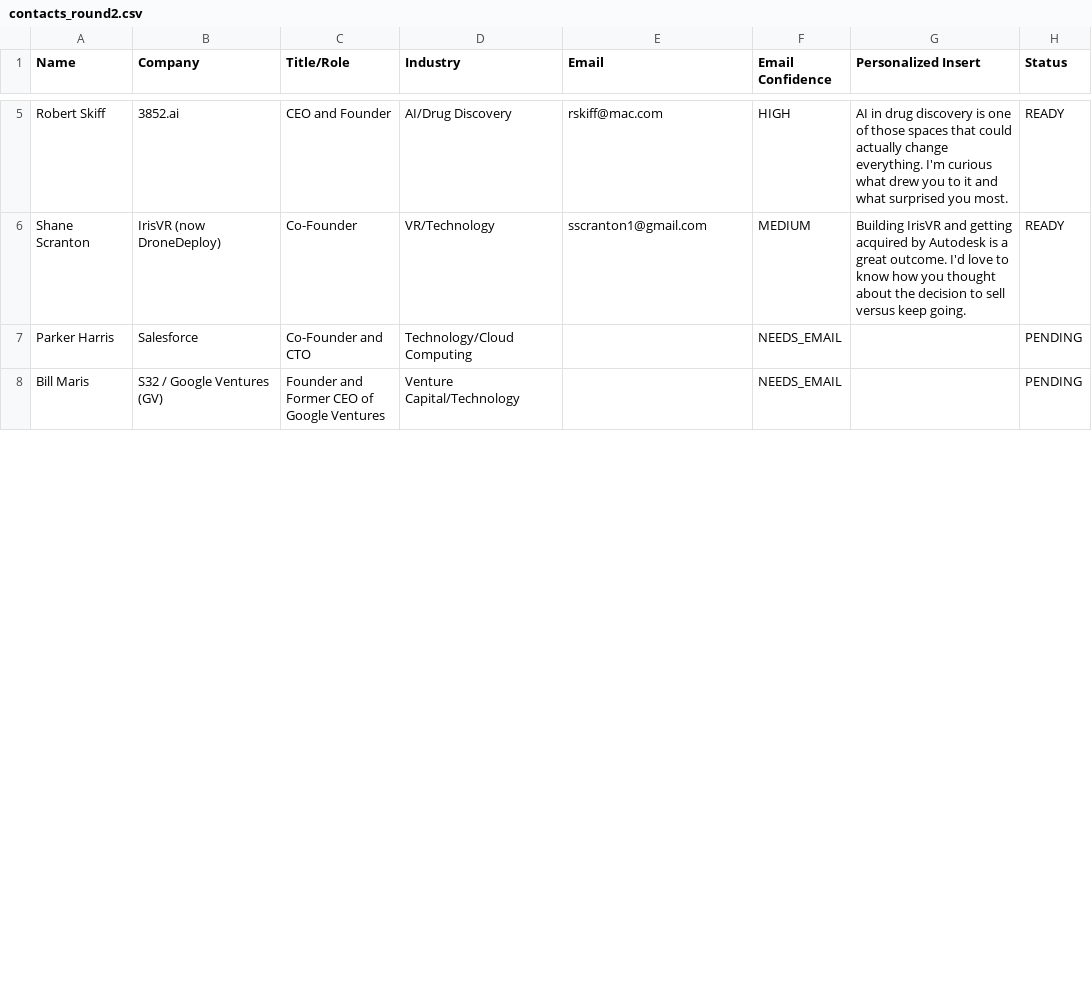
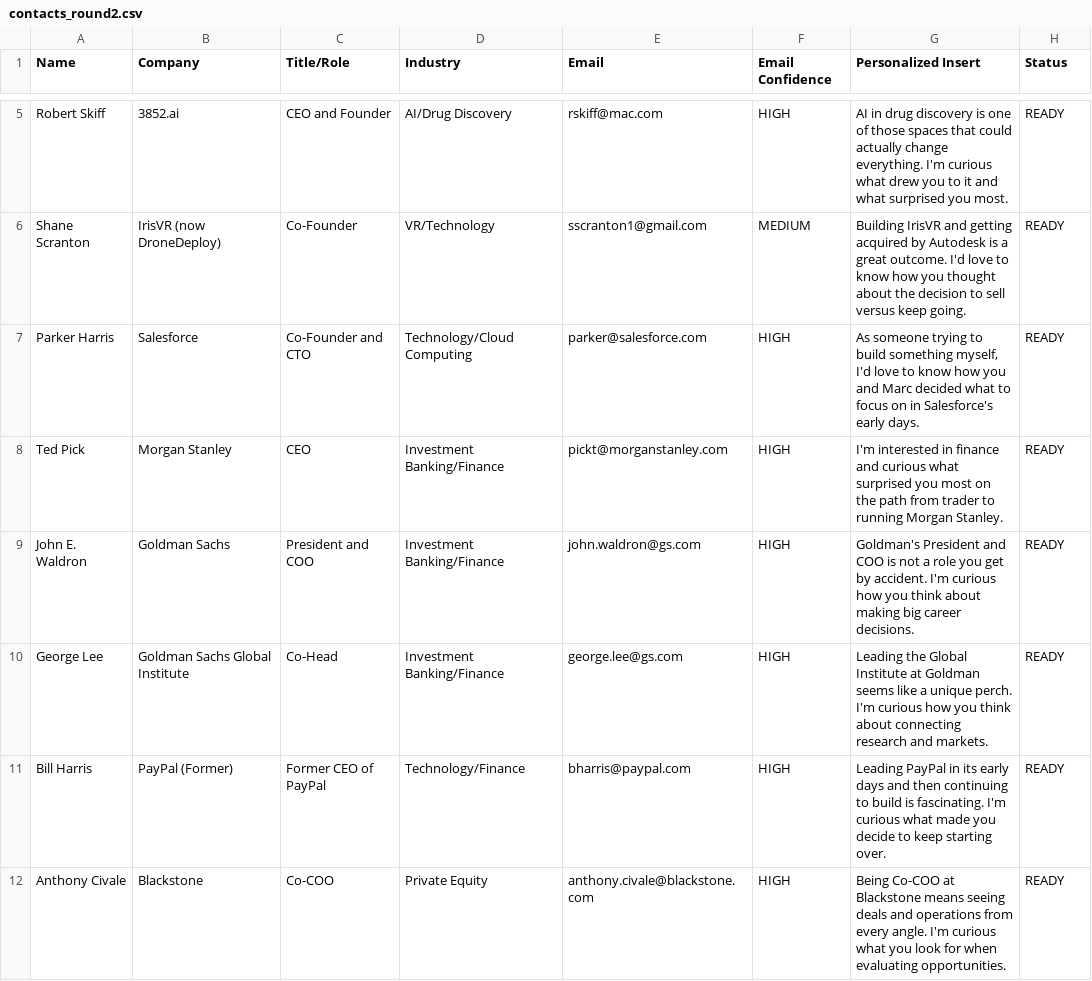
Before and after one commit to mfriedlander-max/Project_Contact, a CSV file: contacts_round2.csv, drawn as a sheet; only a part is shown, gaps mark what is left out; the shorter side is filled out with more unchanged rows; the diff covers the shown part only.

```diff
--- a/contacts_round2.csv
+++ b/contacts_round2.csv
@@ -6,2 +6,7 @@ Robert Skiff,3852.ai,CEO and Founder,AI/Drug Discovery,rskiff@mac.com,HIGH,"AI i
 Shane Scranton,IrisVR (now DroneDeploy),Co-Founder,VR/Technology,sscranton1@gmail.com,MEDIUM,"Building IrisVR and getting acquired by Autodesk is a great outcome. I'd love to know how you thought about the decision to sell versus keep going.",READY
-Parker Harris,Salesforce,Co-Founder and CTO,Technology/Cloud Computing,,NEEDS_EMAIL,,PENDING
+Parker Harris,Salesforce,Co-Founder and CTO,Technology/Cloud Computing,parker@salesforce.com,HIGH,"As someone trying to build something myself, I'd love to know how you and Marc decided what to focus on in Salesforce's early days.",READY
+Ted Pick,Morgan Stanley,CEO,Investment Banking/Finance,pickt@morganstanley.com,HIGH,"I'm interested in finance and curious what surprised you most on the path from trader to running Morgan Stanley.",READY
+John E. Waldron,Goldman Sachs,President and COO,Investment Banking/Finance,john.waldron@gs.com,HIGH,"Goldman's President and COO is not a role you get by accident. I'm curious how you think about making big career decisions.",READY
+George Lee,Goldman Sachs Global Institute,Co-Head,Investment Banking/Finance,george.lee@gs.com,HIGH,"Leading the Global Institute at Goldman seems like a unique perch. I'm curious how you think about connecting research and markets.",READY
+Bill Harris,PayPal (Former),Former CEO of PayPal,Technology/Finance,bharris@paypal.com,HIGH,"Leading PayPal in its early days and then continuing to build is fascinating. I'm curious what made you decide to keep starting over.",READY
+Anthony Civale,Blackstone,Co-COO,Private Equity,anthony.civale@blackstone.com,HIGH,"Being Co-COO at Blackstone means seeing deals and operations from every angle. I'm curious what you look for when evaluating opportunities.",READY
```
Also changed, not shown: 2 added rows and 7 removed rows elsewhere in this file.
